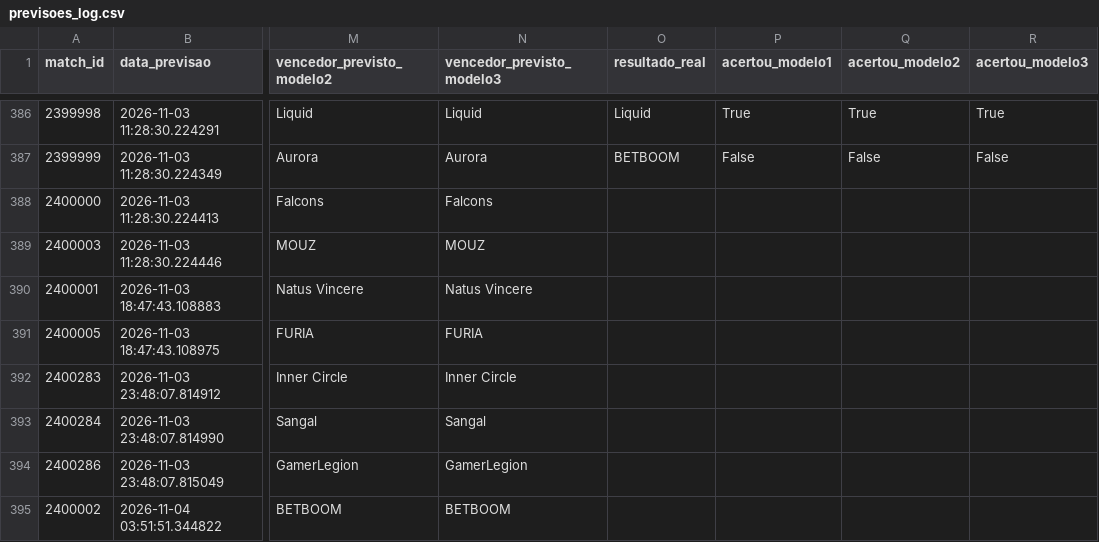
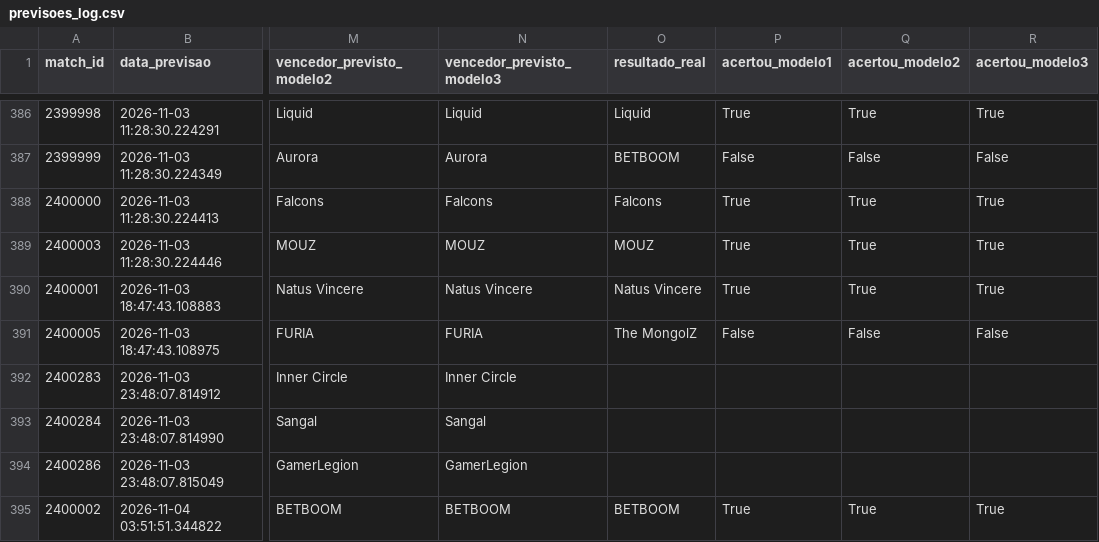
Before and after one commit to ppxdpp17/CS2-Predictor, a CSV file: data/previsoes_log.csv, drawn as a sheet; only a part is shown, gaps mark what is left out; the diff names each change by its address in the sheet, - before the commit and + after, or states it on an @@ line.

```diff
--- a/data/previsoes_log.csv
+++ b/data/previsoes_log.csv
-O388 (resultado_real): (empty)
+O388 (resultado_real): Falcons
-P388:P390 (acertou_modelo1): (empty)
+P388:P390 (acertou_modelo1): True
-Q388:Q390 (acertou_modelo2): (empty)
+Q388:Q390 (acertou_modelo2): True
-R388:R390 (acertou_modelo3): (empty)
+R388:R390 (acertou_modelo3): True
-O389 (resultado_real): (empty)
+O389 (resultado_real): MOUZ
-O390 (resultado_real): (empty)
+O390 (resultado_real): Natus Vincere
-O391 (resultado_real): (empty)
+O391 (resultado_real): The MongolZ
-P391 (acertou_modelo1): (empty)
+P391 (acertou_modelo1): False
-Q391 (acertou_modelo2): (empty)
+Q391 (acertou_modelo2): False
-R391 (acertou_modelo3): (empty)
+R391 (acertou_modelo3): False
-O395 (resultado_real): (empty)
+O395 (resultado_real): BETBOOM
-P395 (acertou_modelo1): (empty)
+P395 (acertou_modelo1): True
-Q395 (acertou_modelo2): (empty)
+Q395 (acertou_modelo2): True
-R395 (acertou_modelo3): (empty)
+R395 (acertou_modelo3): True
```
